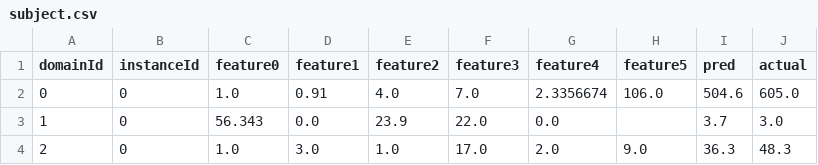
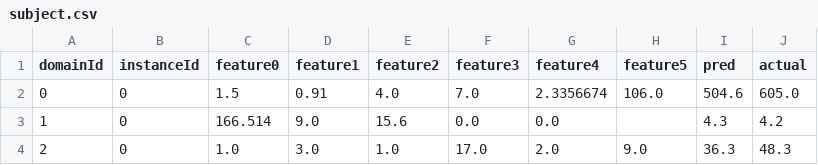
Before and after one commit to Yvonnefanf/Yvonnefanf.github.io, a CSV file: ComparableXAI/data/tutorial/subject.csv, drawn as a sheet.

```diff
--- a/ComparableXAI/data/tutorial/subject.csv
+++ b/ComparableXAI/data/tutorial/subject.csv
@@ -1,4 +1,4 @@
 domainId,instanceId,feature0,feature1,feature2,feature3,feature4,feature5,pred,actual
-0,0,1.0,0.91,4.0,7.0,2.3356674,106.0,504.6,605.0
-1,0,56.343,0.0,23.9,22.0,0.0,,3.7,3.0
+0,0,1.5,0.91,4.0,7.0,2.3356674,106.0,504.6,605.0
+1,0,166.514,9.0,15.6,0.0,0.0,,4.3,4.2
 2,0,1.0,3.0,1.0,17.0,2.0,9.0,36.3,48.3
```
Also changed, not shown: ComparableXAI/data/subject.csv, ComparableXAI/data/tutorial/comparables.csv, 1 other file.
